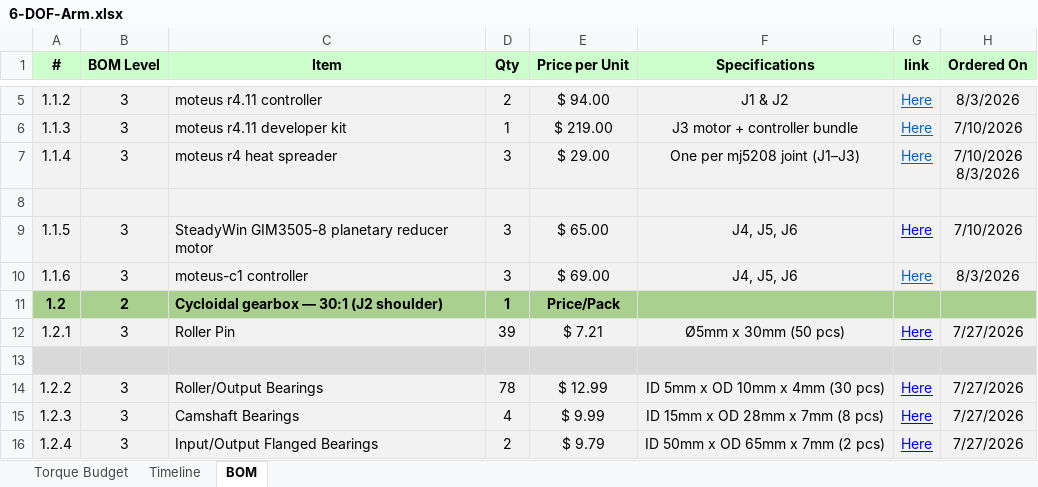
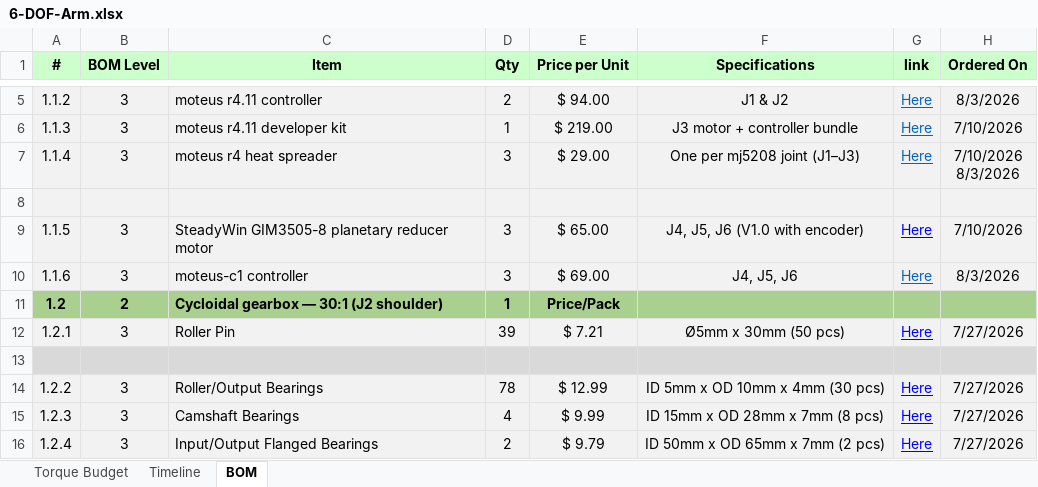
Before and after one commit to ericjhoh/6-DOF-Arm, an Excel workbook: 6-DOF-Arm.xlsx, sheet BOM, drawn as a sheet; only a part is shown, gaps mark what is left out; values as stored, in another font and other column widths than the file's, no borders; charts and pictures not drawn; the diff names each change by its address in the sheet, - before the commit and + after, or states it on an @@ line.

```diff
--- a/6-DOF-Arm.xlsx (sheet BOM)
+++ b/6-DOF-Arm.xlsx (sheet BOM)
-F9 (Specifications): J4, J5, J6
+F9 (Specifications): J4, J5, J6 (V1.0 with encoder)
```
Also changed, not shown: 20 other files.
